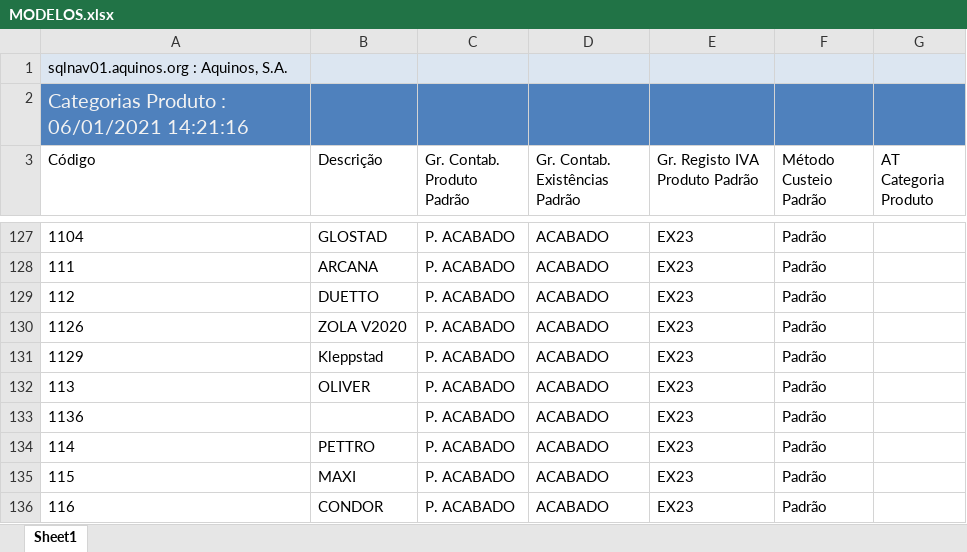
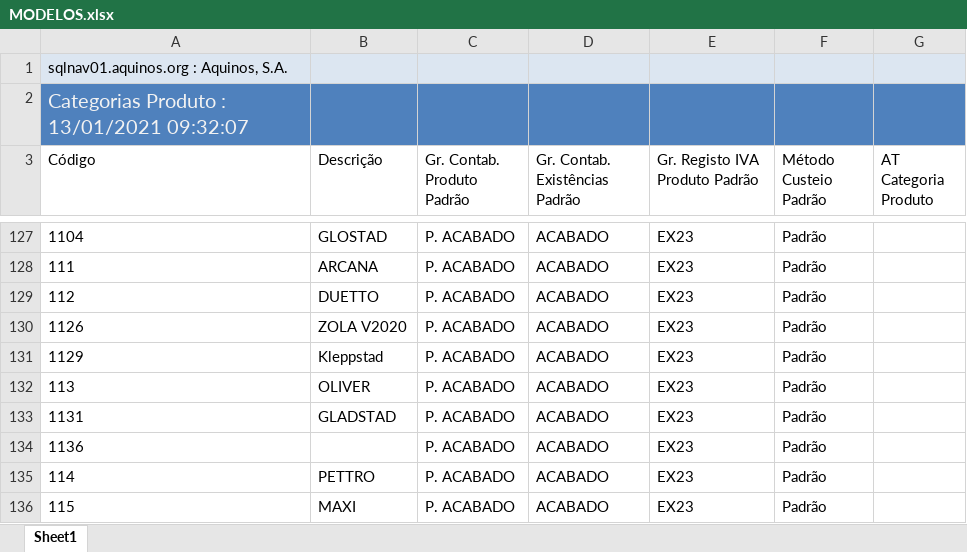
Before and after one commit to WirsoDev/rexBot, an Excel workbook: EXCEL LIBS/MODELOS.xlsx, sheet Sheet1, drawn as a sheet; only a part is shown, gaps mark what is left out; the shorter side is filled out with more unchanged rows; values as stored, in another font and other column widths than the file's, no borders; table styles not drawn; the diff names each change by its address in the sheet, - before the commit and + after, or states it on an @@ line.

```diff
--- a/EXCEL LIBS/MODELOS.xlsx (sheet Sheet1)
+++ b/EXCEL LIBS/MODELOS.xlsx (sheet Sheet1)
-A2 (Código): Categorias Produto : 06/01/2021 14:21:16
+A2 (Código): Categorias Produto : 13/01/2021 09:32:07
+row 133: 1131 | GLADSTAD | P. ACABADO | ACABADO | EX23 | Padrão
```
Also changed, not shown: EXCEL LIBS/TC_02.xlsx, EXCEL LIBS/tc_oldlist.xlsx.
